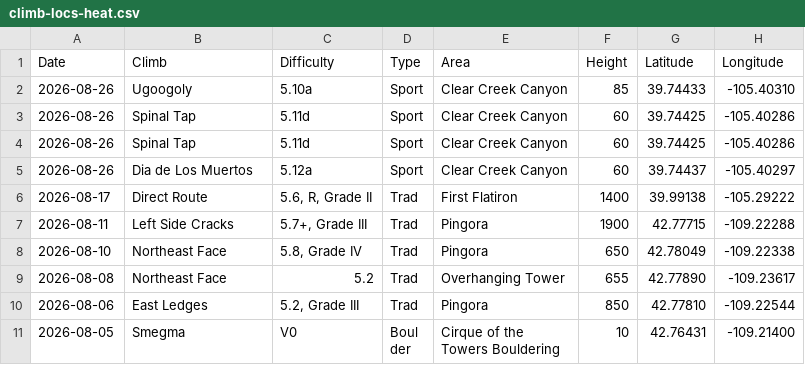
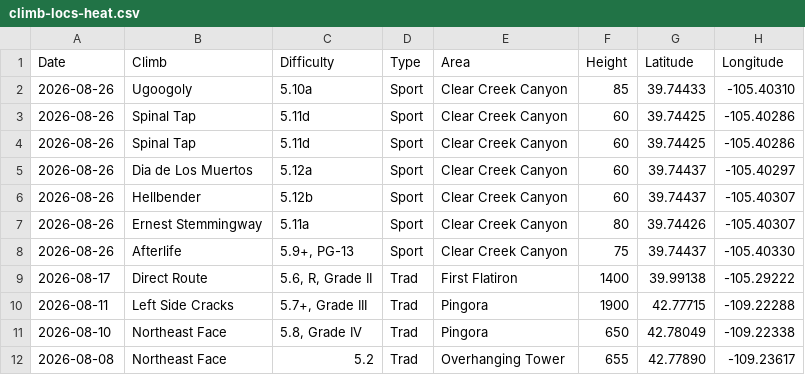
Before and after one commit to achiquit/ticks-db, a CSV file: data/climb-locs-heat.csv, drawn as a sheet; only a part is shown; the shorter side is filled out with more unchanged rows; the diff names each change by its address in the sheet, - before the commit and + after, or states it on an @@ line.

```diff
--- a/data/climb-locs-heat.csv
+++ b/data/climb-locs-heat.csv
+row 6: 2026-08-26 | Hellbender | 5.12b | Sport | Clear Creek Canyon | 60 | 39.74437 | -105.40307
+row 7: 2026-08-26 | Ernest Stemmingway | 5.11a | Sport | Clear Creek Canyon | 80 | 39.74426 | -105.40307
+row 8: 2026-08-26 | Afterlife | 5.9+, PG-13 | Sport | Clear Creek Canyon | 75 | 39.74437 | -105.40330
```
Also changed, not shown: data/climb-locs.csv, data/grades-by-success-and-style.csv, 7 other files.
